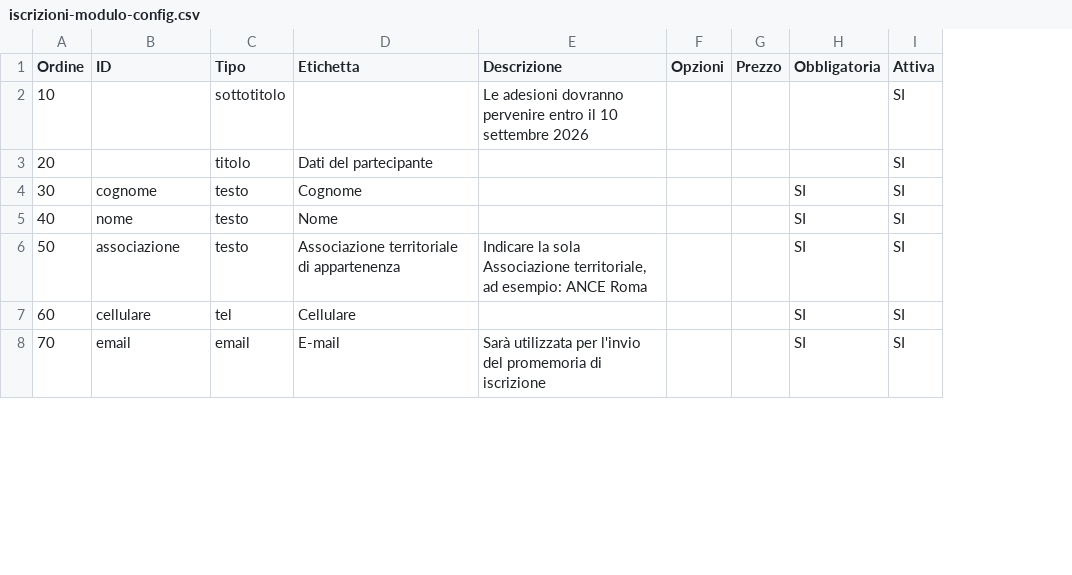
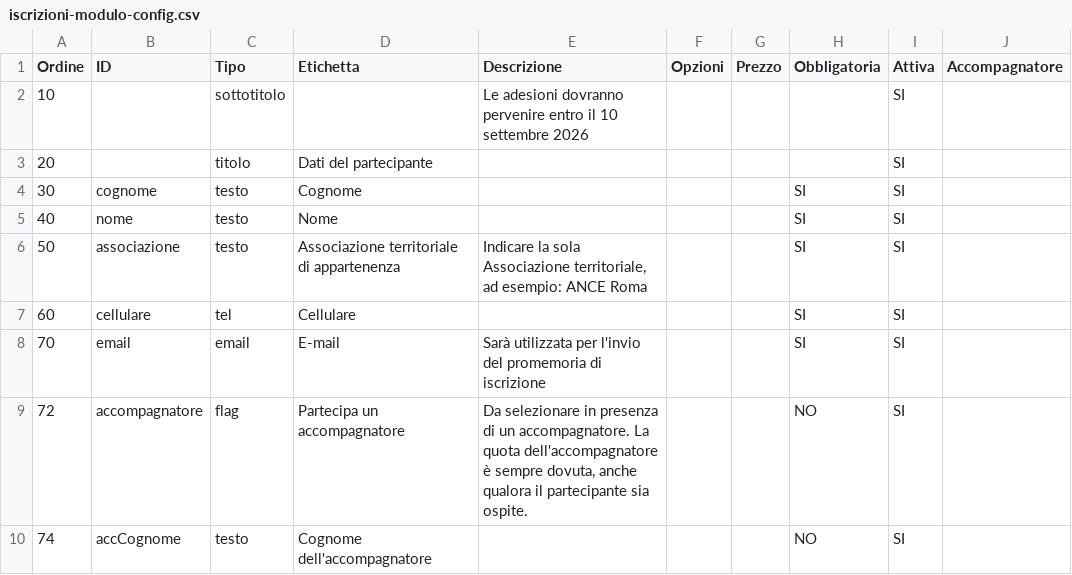
Before and after one commit to poggig1971/ancegiovaniareanord2026, a CSV file: iscrizioni-modulo-config.csv, drawn as a sheet; only a part is shown; the diff covers the shown part only; the diff names each change by its address in the sheet, - before the commit and + after, or states it on an @@ line.

Commit message:
Add files via upload

```diff
--- a/iscrizioni-modulo-config.csv
+++ b/iscrizioni-modulo-config.csv
+column J (Accompagnatore), empty
+row 9: 72 | accompagnatore | flag | Partecipa un accompagnatore | Da selezionare in presenza di un accompagnatore. La quota dell'accompagnatore è sempre dovuta, anche qualora il partecipante sia ospite. |  |  | NO | SI
+row 10: 74 | accCognome | testo | Cognome dell'accompagnatore |  |  |  | NO | SI
```
Also changed, not shown: 4 added rows and 3 edited cells elsewhere in this file.
